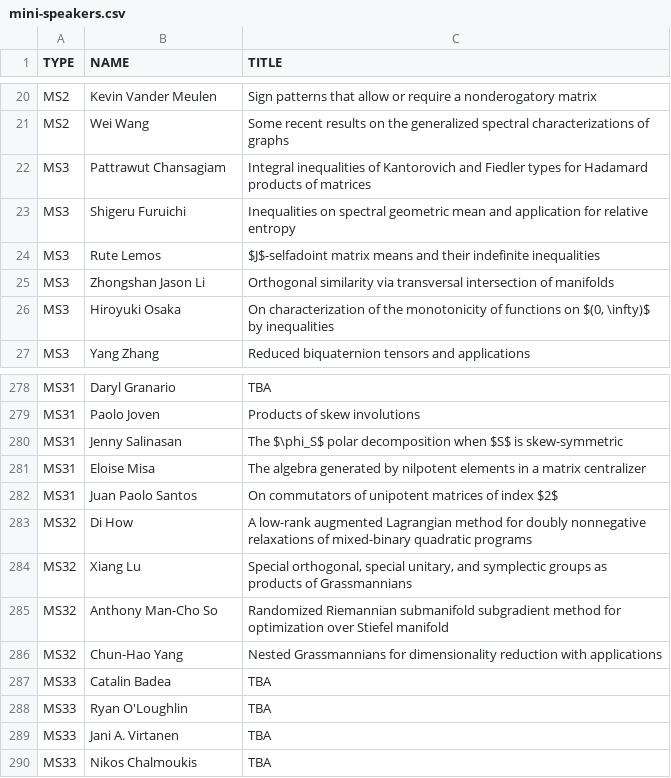
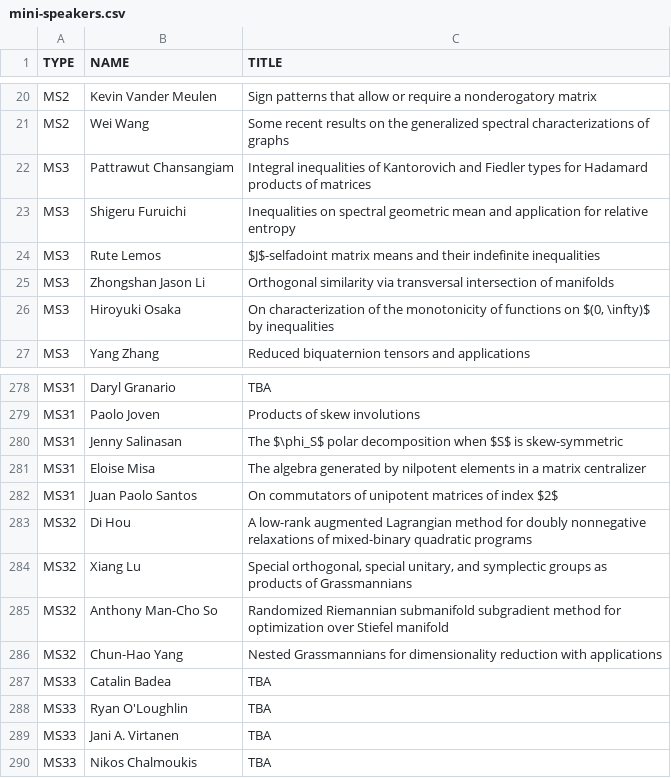
Before and after one commit to ilas2025/ilas2025.github.io, a CSV file: program/mini-speakers.csv, drawn as a sheet; only a part is shown, gaps mark what is left out.

Commit message:
update minis

```diff
--- a/program/mini-speakers.csv
+++ b/program/mini-speakers.csv
@@ -21,3 +21,3 @@ MS2,Kevin Vander Meulen,Sign patterns that allow or require a nonderogatory matr
 MS2,Wei Wang,Some recent results on the generalized spectral characterizations of graphs
-MS3,Pattrawut Chansagiam,Integral inequalities of Kantorovich and Fiedler types for Hadamard products of matrices
+MS3,Pattrawut Chansangiam,Integral inequalities of Kantorovich and Fiedler types for Hadamard products of matrices
 MS3,Shigeru Furuichi,Inequalities on spectral geometric mean and application for relative entropy
@@ -282,3 +282,3 @@ MS31,Eloise Misa,The algebra generated by nilpotent elements in a matrix central
 MS31,Juan Paolo Santos,On commutators of unipotent matrices of index $2$
-MS32,Di How,A low-rank augmented Lagrangian method for doubly nonnegative relaxations of mixed-binary quadratic programs
+MS32,Di Hou,A low-rank augmented Lagrangian method for doubly nonnegative relaxations of mixed-binary quadratic programs
 MS32,Xiang Lu,"Special orthogonal, special unitary, and symplectic groups as products of Grassmannians"
```
Also changed, not shown: 2 other files.
